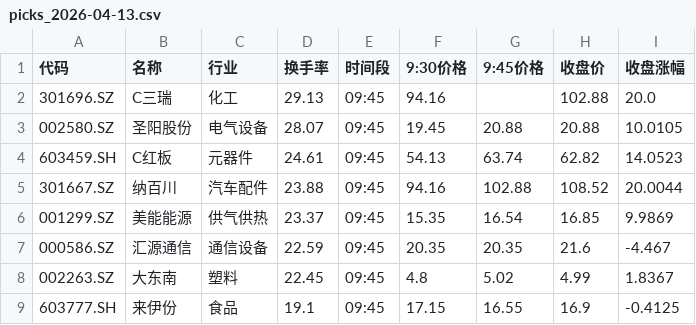
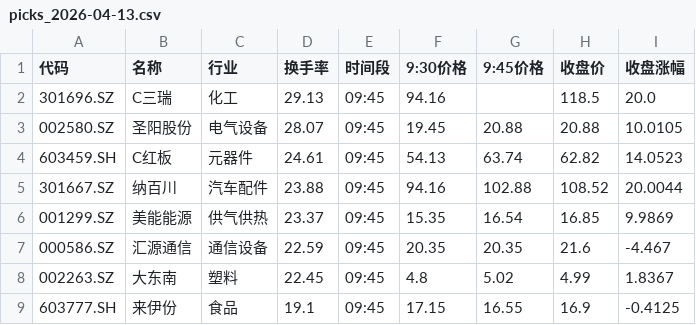
Before and after one commit to dkim55524-design/lobster-radar, a CSV file: stock_data/picks_2026-04-13.csv, drawn as a sheet; only a part is shown.

Commit message:
fix: 301696收盘价=118.5

```diff
--- a/stock_data/picks_2026-04-13.csv
+++ b/stock_data/picks_2026-04-13.csv
@@ -1,3 +1,3 @@
 代码,名称,行业,换手率,时间段,9:30价格,9:45价格,收盘价,收盘涨幅
-301696.SZ,C三瑞,化工,29.13,09:45,94.16,,102.88,20.0
+301696.SZ,C三瑞,化工,29.13,09:45,94.16,,118.5,20.0
 002580.SZ,圣阳股份,电气设备,28.07,09:45,19.45,20.88,20.88,10.0105
```
